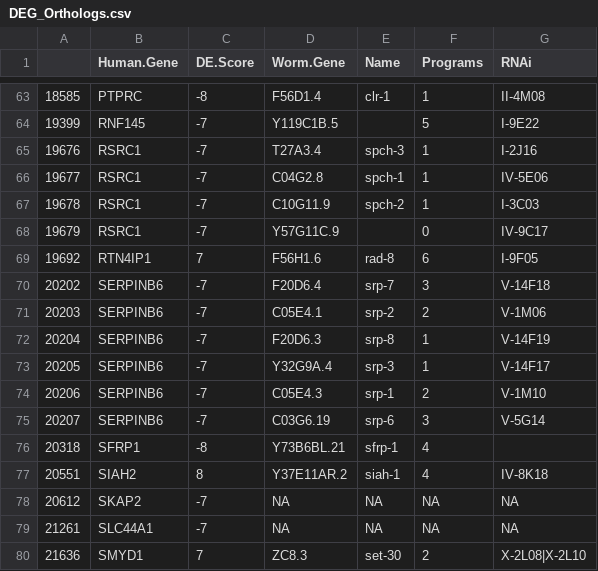
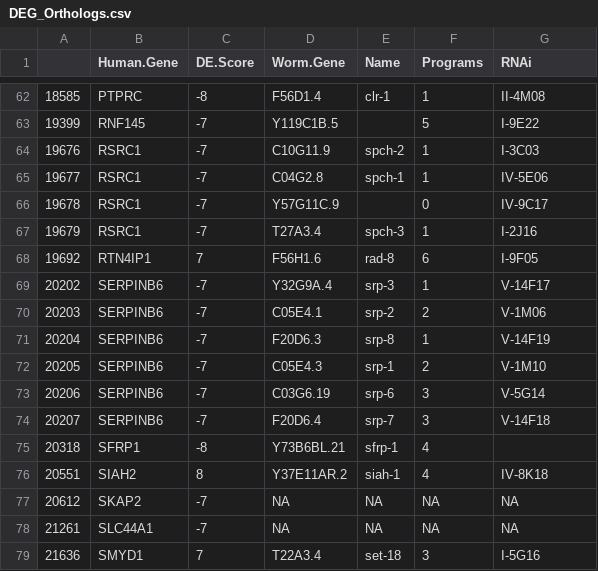
Before and after one commit to AriellaStudies/Aging-DEGs, a CSV file: DEG_Orthologs.csv, drawn as a sheet; only a part is shown, gaps mark what is left out; the diff covers the shown part only.

```diff
--- a/DEG_Orthologs.csv
+++ b/DEG_Orthologs.csv
@@ -64,13 +63,13 @@
 "19399","RNF145",-7,"Y119C1B.5","",5,"I-9E22"
-"19676","RSRC1",-7,"T27A3.4","spch-3",1,"I-2J16"
+"19676","RSRC1",-7,"C10G11.9","spch-2",1,"I-3C03"
 "19677","RSRC1",-7,"C04G2.8","spch-1",1,"IV-5E06"
-"19678","RSRC1",-7,"C10G11.9","spch-2",1,"I-3C03"
-"19679","RSRC1",-7,"Y57G11C.9","",0,"IV-9C17"
+"19678","RSRC1",-7,"Y57G11C.9","",0,"IV-9C17"
+"19679","RSRC1",-7,"T27A3.4","spch-3",1,"I-2J16"
 "19692","RTN4IP1",7,"F56H1.6","rad-8",6,"I-9F05"
-"20202","SERPINB6",-7,"F20D6.4","srp-7",3,"V-14F18"
+"20202","SERPINB6",-7,"Y32G9A.4","srp-3",1,"V-14F17"
 "20203","SERPINB6",-7,"C05E4.1","srp-2",2,"V-1M06"
 "20204","SERPINB6",-7,"F20D6.3","srp-8",1,"V-14F19"
-"20205","SERPINB6",-7,"Y32G9A.4","srp-3",1,"V-14F17"
-"20206","SERPINB6",-7,"C05E4.3","srp-1",2,"V-1M10"
-"20207","SERPINB6",-7,"C03G6.19","srp-6",3,"V-5G14"
+"20205","SERPINB6",-7,"C05E4.3","srp-1",2,"V-1M10"
+"20206","SERPINB6",-7,"C03G6.19","srp-6",3,"V-5G14"
+"20207","SERPINB6",-7,"F20D6.4","srp-7",3,"V-14F18"
 "20318","SFRP1",-8,"Y73B6BL.21","sfrp-1",4,""
@@ -79,2 +78,2 @@
 "21261","SLC44A1",-7,NA,NA,NA,NA
-"21636","SMYD1",7,"ZC8.3","set-30",2,"X-2L08|X-2L10"
+"21636","SMYD1",7,"T22A3.4","set-18",3,"I-5G16"
```
Also changed, not shown: 1 removed row and 102 edited cells elsewhere in this file, 28 other files.
